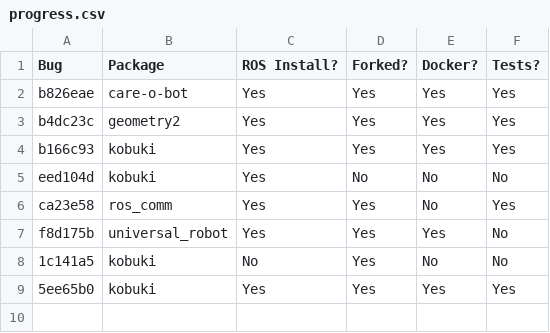
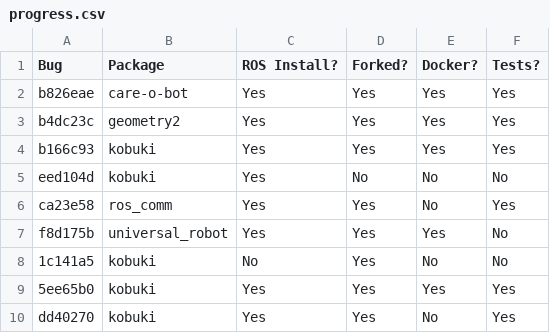
Before and after one commit to robust-rosin/robust, a CSV file: doc/progress.csv, drawn as a sheet; the diff names each change by its address in the sheet, - before the commit and + after, or states it on an @@ line.

Commit message:
added metadata to test dd40270

```diff
--- a/doc/progress.csv
+++ b/doc/progress.csv
+row 10: dd40270 | kobuki | Yes | Yes | No | Yes
```
Also changed, not shown: 5 other files.
